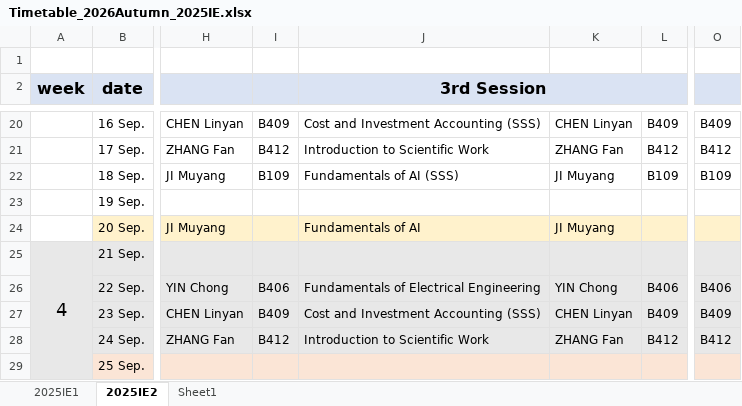
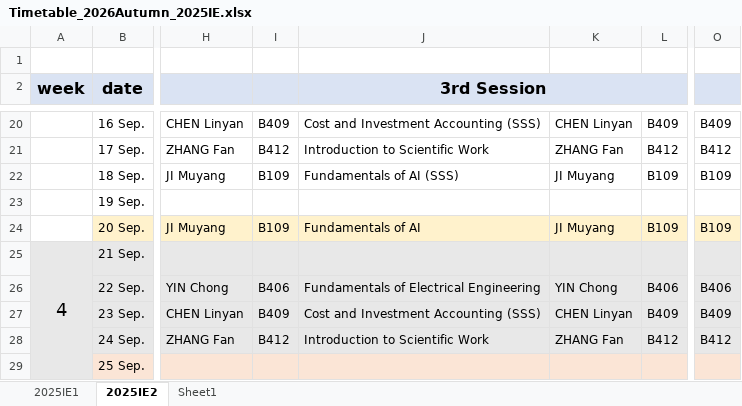
Before and after one commit to BiUH-C2G/GoldenCalendar, an Excel workbook: raw/Timetable_2026Autumn_2025IE.xlsx, sheet 2025IE2, drawn as a sheet; only a part is shown, gaps mark what is left out; values as stored, in another font and other column widths than the file's, no borders; the diff names each change by its address in the sheet, - before the commit and + after, or states it on an @@ line.

```diff
--- a/raw/Timetable_2026Autumn_2025IE.xlsx (sheet 2025IE2)
+++ b/raw/Timetable_2026Autumn_2025IE.xlsx (sheet 2025IE2)
-I24: (empty)
+I24: B109
-L24: (empty)
+L24: B109
-O24: (empty)
+O24: B109
```
Also changed, not shown: raw/Timetable_2026Autumn_2024DT.xlsx, raw/Timetable_2026Autumn_2025CS.xlsx, 14 other files.
